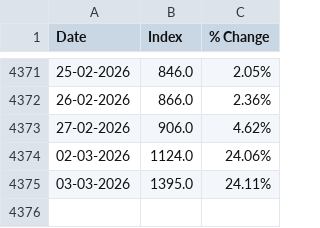
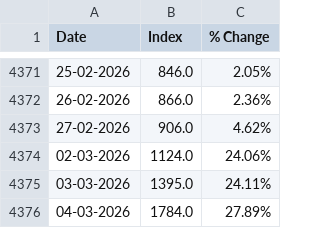
Before and after one commit to yieldchaser/baltic-indices-data, a CSV file: cleantanker_historical.csv, drawn as a sheet; only a part is shown, gaps mark what is left out.

```diff
--- a/cleantanker_historical.csv
+++ b/cleantanker_historical.csv
@@ -4375 +4375,2 @@ Date,Index,% Change
 03-03-2026,1395.0,24.11%
+04-03-2026,1784.0,27.89%
```
Also changed, not shown: dirtytanker_historical.csv.
